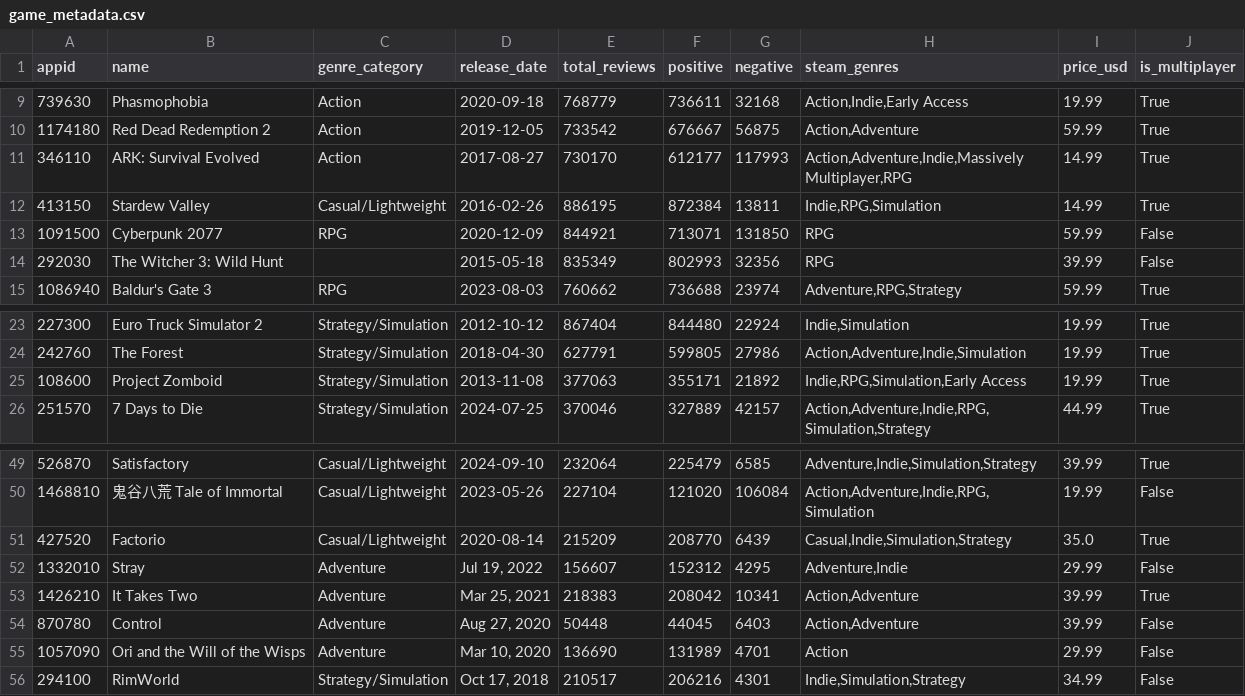
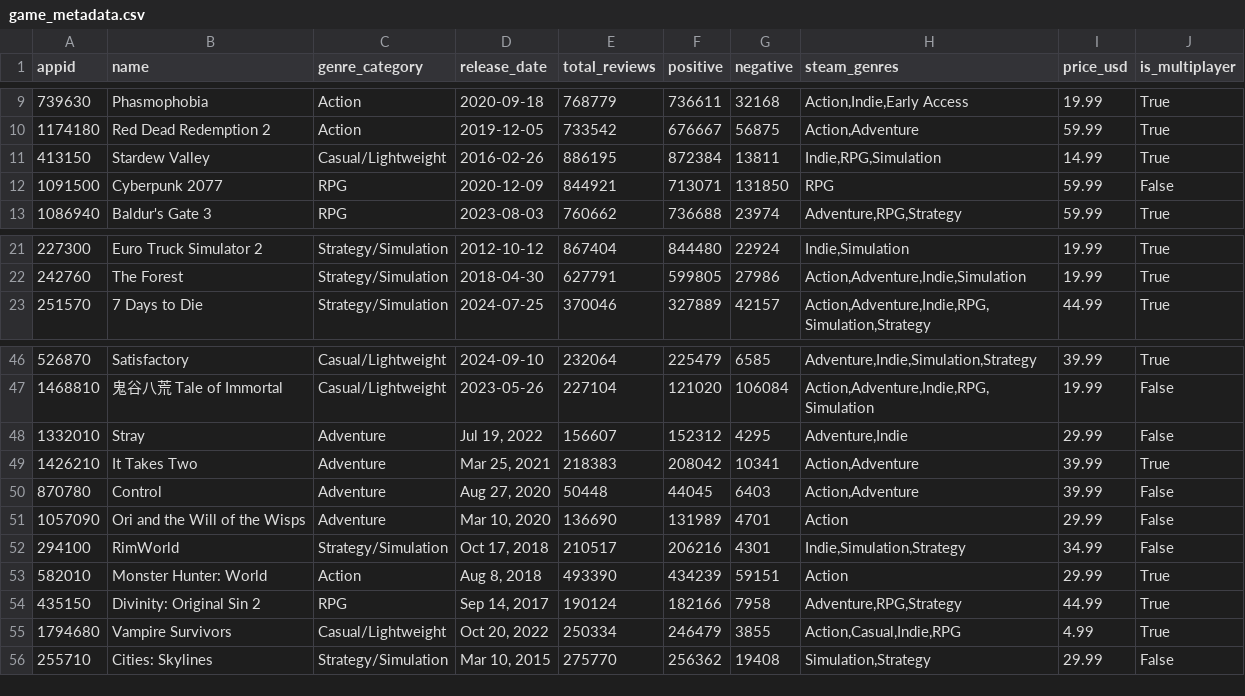
Before and after one commit to LEE-SEUNG-YEOB/steam_discount_analysis, a CSV file: data/game_metadata.csv, drawn as a sheet; only a part is shown, gaps mark what is left out; removed rows and columns are numbered as before the commit, all else as after; the diff names each change by its address in the sheet, - before the commit and + after, or states it on an @@ line.

```diff
--- a/data/game_metadata.csv
+++ b/data/game_metadata.csv
-row 11: 346110 | ARK: Survival Evolved | Action | 2017-08-27 | 730170 | 612177 | 117993 | Action,Adventure,Indie,Massively Multiplayer,RPG | 14.99 | True
-row 14: 292030 | The Witcher 3: Wild Hunt |  | 2015-05-18 | 835349 | 802993 | 32356 | RPG | 39.99 | False
-row 25: 108600 | Project Zomboid | Strategy/Simulation | 2013-11-08 | 377063 | 355171 | 21892 | Indie,RPG,Simulation,Early Access | 19.99 | True
-row 51: 427520 | Factorio | Casual/Lightweight | 2020-08-14 | 215209 | 208770 | 6439 | Casual,Indie,Simulation,Strategy | 35.0 | True
+row 53: 582010 | Monster Hunter: World | Action | Aug 8, 2018 | 493390 | 434239 | 59151 | Action | 29.99 | True
+row 54: 435150 | Divinity: Original Sin 2 | RPG | Sep 14, 2017 | 190124 | 182166 | 7958 | Adventure,RPG,Strategy | 44.99 | True
+row 55: 1794680 | Vampire Survivors | Casual/Lightweight | Oct 20, 2022 | 250334 | 246479 | 3855 | Action,Casual,Indie,RPG | 4.99 | True
+row 56: 255710 | Cities: Skylines | Strategy/Simulation | Mar 10, 2015 | 275770 | 256362 | 19408 | Simulation,Strategy | 29.99 | False
```
Also changed, not shown: data/discount_history.csv, data/game_tags.csv, 3 other files.
